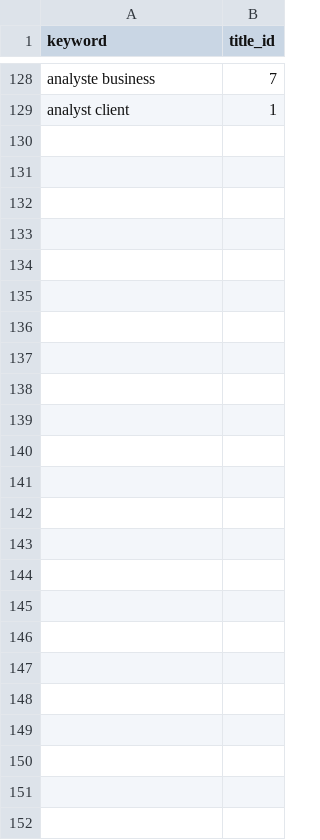
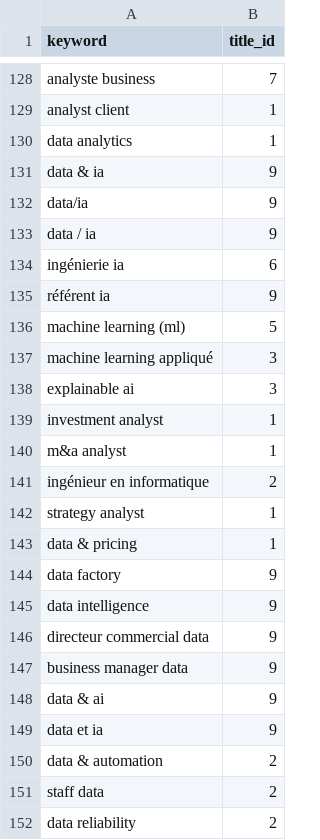
Before and after one commit to Camil444/data-job-analysis, a CSV file: dbt_project/seeds/seed_title_keywords.csv, drawn as a sheet; only a part is shown, gaps mark what is left out.

Commit message:
feat: 100% title match + 100% sector coverage
- Filter non-data jobs from fact_jobs (WHERE normalized_title_id IS NOT NULL)
- From 2999 → 1566 offers (removed software eng, marketing, devops, etc.)
- Add 153 keywords in seed_title_keywords (was 52)
- Add 380+ company-to-sector mappings in seed_company_sector
- Fallback to "Non renseigné" for offers with no company name
- Fix bridge_job_skills to only include jobs present in fact_jobs
- All 12 dbt tests pass

```diff
--- a/dbt_project/seeds/seed_title_keywords.csv
+++ b/dbt_project/seeds/seed_title_keywords.csv
@@ -129 +129,24 @@ analyste business,7
 analyst client,1
+data analytics,1
+data & ia,9
+data/ia,9
+data / ia,9
+ingénierie ia,6
+référent ia,9
+machine learning (ml),5
+machine learning appliqué,3
+explainable ai,3
+investment analyst,1
+m&a analyst,1
+ingénieur en informatique,2
+strategy analyst,1
+data & pricing,1
+data factory,9
+data intelligence,9
+directeur commercial data,9
+business manager data,9
+data & ai,9
+data et ia,9
+data & automation,2
+staff data,2
+data reliability,2
```
Also changed, not shown: dbt_project/seeds/seed_company_sector.csv, 2 other files.
